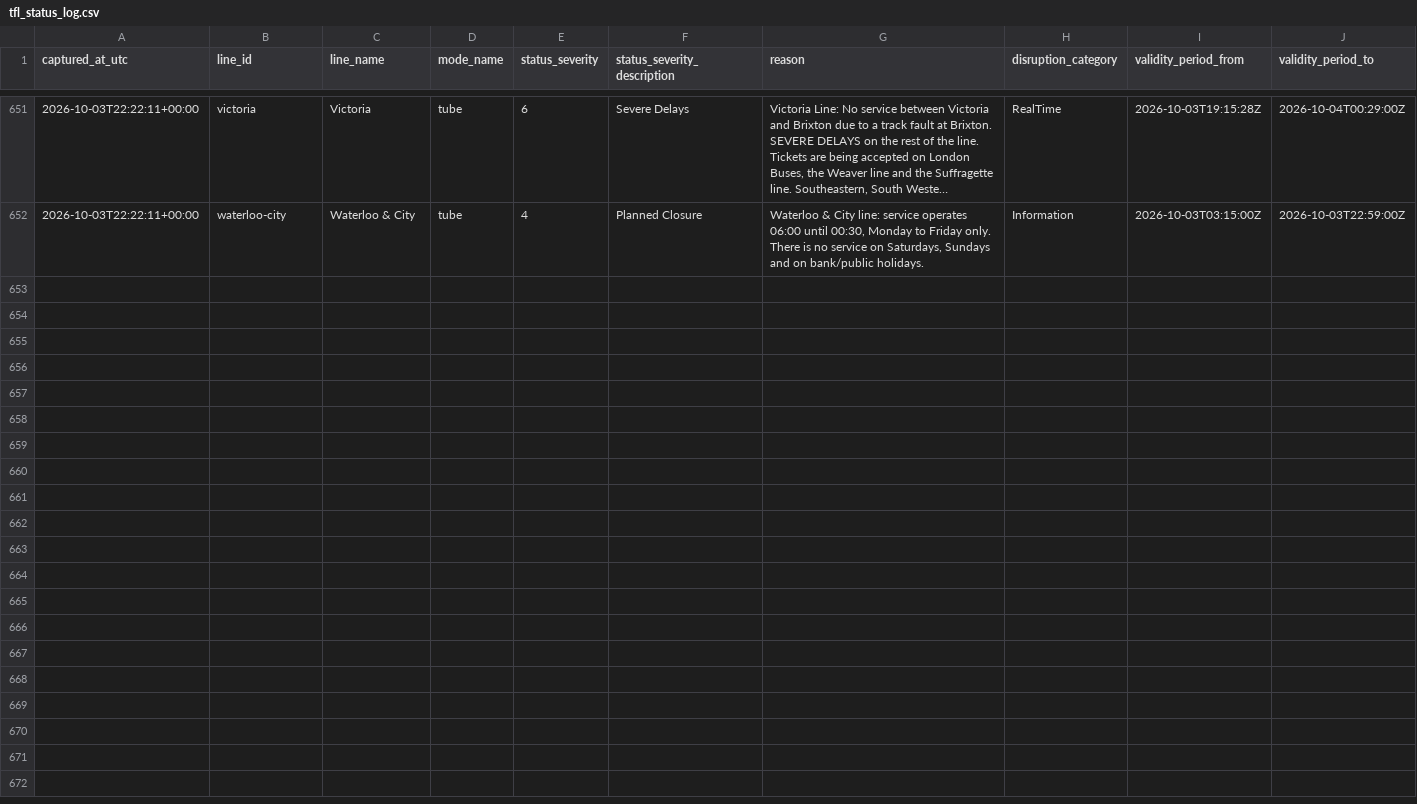
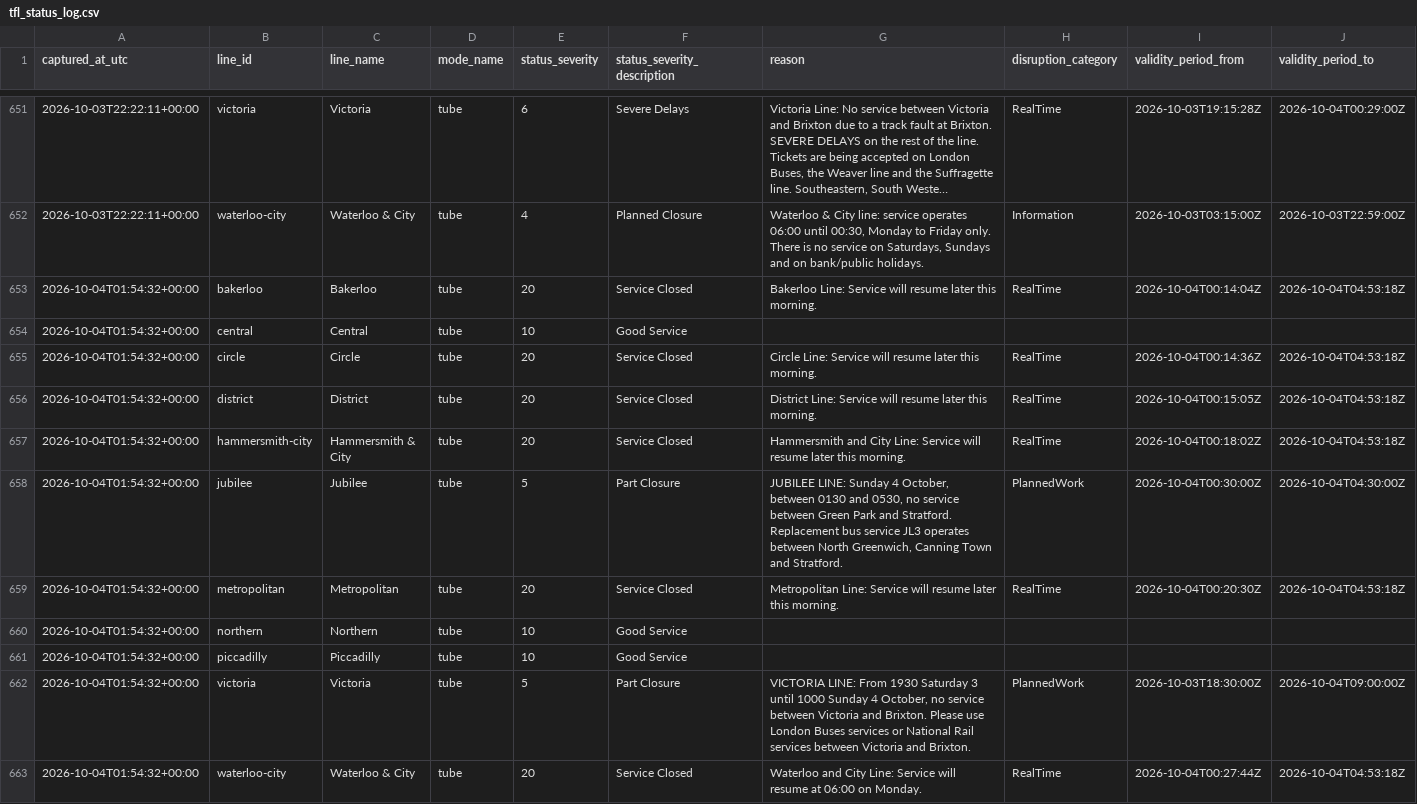
Before and after one commit to hitanshu8141/tfl-delay-dashboard, a CSV file: tfl_status_log.csv, drawn as a sheet; only a part is shown, gaps mark what is left out; long unchanged cells end in ….

```diff
--- a/tfl_status_log.csv
+++ b/tfl_status_log.csv
@@ -660 +660,12 @@ captured_at_utc,line_id,line_name,mode_name,status_severity,status_severity_desc
 2026-10-03T22:22:11+00:00,waterloo-city,Waterloo & City,tube,4,Planned Closure,"Waterloo & City line: service operates 06:00 until 00:30, Monday to Friday only. There is no service on Saturdays, Sundays and on bank/public holidays.",Information,2026-10-03T03:15:00Z,2026-10-03T22:59:00Z
+2026-10-04T01:54:32+00:00,bakerloo,Bakerloo,tube,20,Service Closed,Bakerloo Line: Service will resume later this morning.,RealTime,2026-10-04T00:14:04Z,2026-10-04T04:53:18Z
+2026-10-04T01:54:32+00:00,central,Central,tube,10,Good Service,,,,
+2026-10-04T01:54:32+00:00,circle,Circle,tube,20,Service Closed,Circle Line: Service will resume later this morning.,RealTime,2026-10-04T00:14:36Z,2026-10-04T04:53:18Z
+2026-10-04T01:54:32+00:00,district,District,tube,20,Service Closed,District Line: Service will resume later this morning.,RealTime,2026-10-04T00:15:05Z,2026-10-04T04:53:18Z
+2026-10-04T01:54:32+00:00,hammersmith-city,Hammersmith & City,tube,20,Service Closed,Hammersmith and City Line: Service will resume later this morning.,RealTime,2026-10-04T00:18:02Z,2026-10-04T04:53:18Z
+2026-10-04T01:54:32+00:00,jubilee,Jubilee,tube,5,Part Closure,"JUBILEE LINE: Sunday 4 October, between 0130 and 0530, no service between Green Park and Stratford. Replacement bus service JL3 operates between North Greenwich, Canning Town and Stratford.",PlannedWork,2026-10-04T00:30:00Z,2026-10-04T04:30:00Z
+2026-10-04T01:54:32+00:00,metropolitan,Metropolitan,tube,20,Service Closed,Metropolitan Line: Service will resume later this morning.,RealTime,2026-10-04T00:20:30Z,2026-10-04T04:53:18Z
+2026-10-04T01:54:32+00:00,northern,Northern,tube,10,Good Service,,,,
+2026-10-04T01:54:32+00:00,piccadilly,Piccadilly,tube,10,Good Service,,,,
+2026-10-04T01:54:32+00:00,victoria,Victoria,tube,5,Part Closure,"VICTORIA LINE: From 1930 Saturday 3 until 1000 Sunday 4 October, no service between Victoria and Brixton. Please use London Buses services or National Rail services between Victoria and Brixton.",PlannedWork,2026-10-03T18:30:00Z,2026-10-04T09:00:00Z
+2026-10-04T01:54:32+00:00,waterloo-city,Waterloo & City,tube,20,Service Closed,Waterloo and City Line: Service will resume at 06:00 on Monday.,RealTime,2026-10-04T00:27:44Z,2026-10-04T04:53:18Z
```
